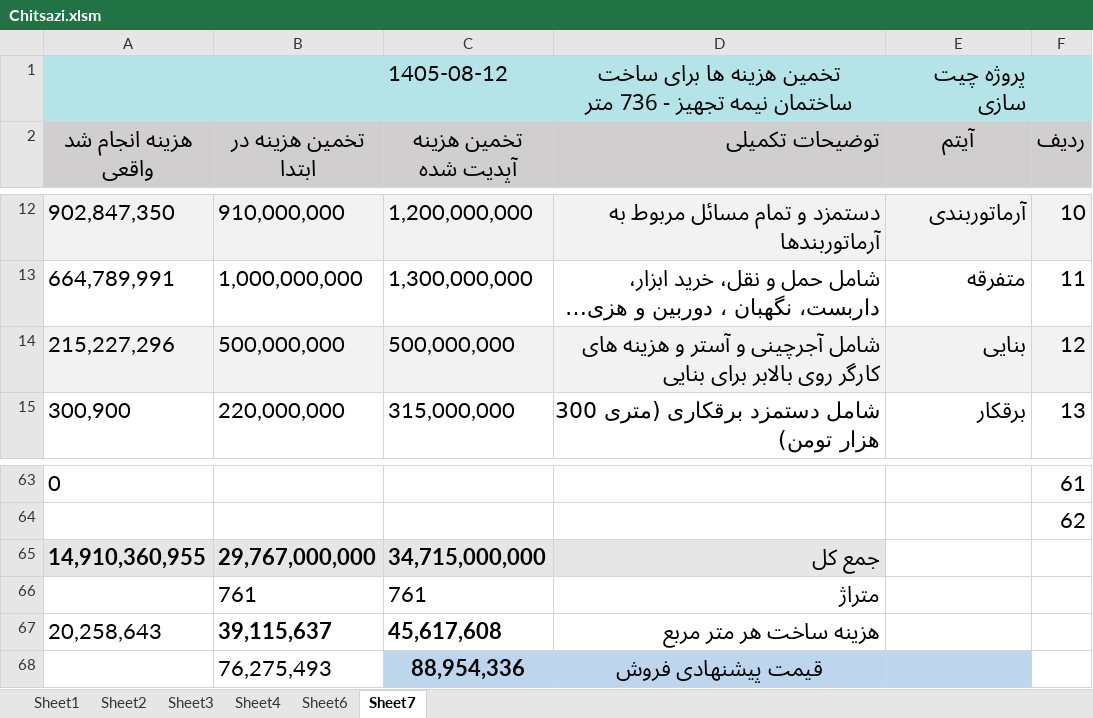
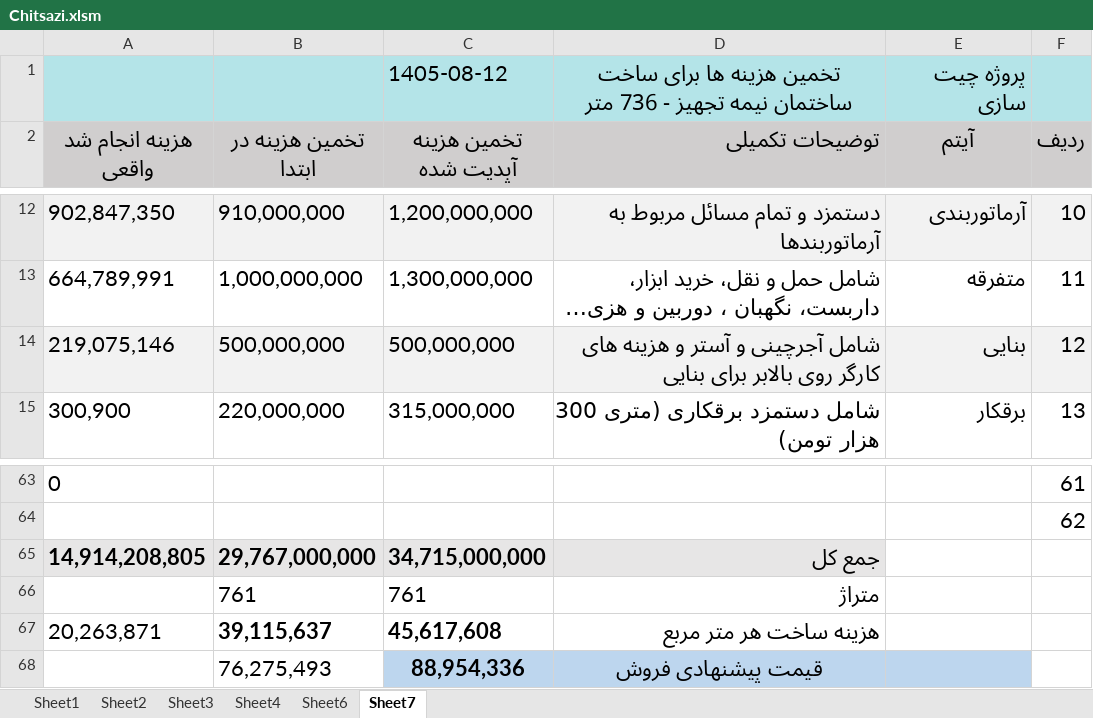
Before and after one commit to mostafavim1990/sadabad-team, an Excel workbook: report/chitsazi/Chitsazi.xlsm, sheet Sheet7, drawn as a sheet; only a part is shown, gaps mark what is left out; long unchanged cells end in …; values as stored, in another font and other column widths than the file's, no borders; the diff names each change by its address in the sheet, - before the commit and + after, or states it on an @@ line.

```diff
--- a/report/chitsazi/Chitsazi.xlsm (sheet Sheet7)
+++ b/report/chitsazi/Chitsazi.xlsm (sheet Sheet7)
-A14 (هزینه انجام شد واقعی): 215,227,296
+A14 (هزینه انجام شد واقعی): 219,075,146
-A65 (هزینه انجام شد واقعی): 14,910,360,955
+A65 (هزینه انجام شد واقعی): 14,914,208,805
-A67 (هزینه انجام شد واقعی): 20,258,643
+A67 (هزینه انجام شد واقعی): 20,263,871
```
Also changed, not shown: sheet Sheet1, charts or pictures, report/farhangian/Farhangian.xlsm, report/sarafi/arz.xlsm, 6 other files.
